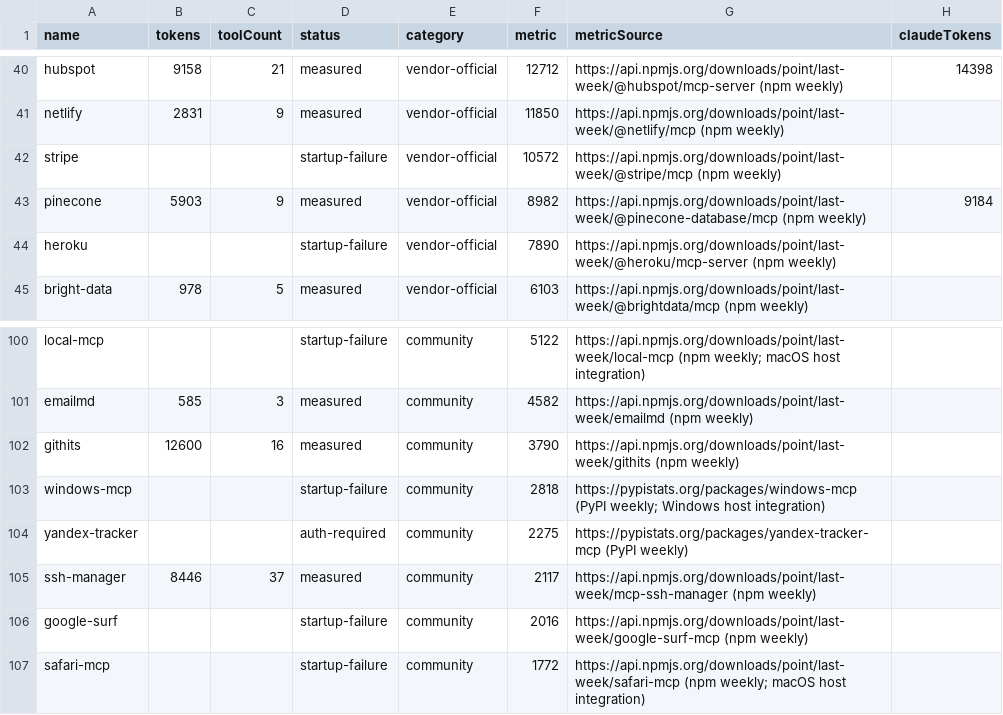
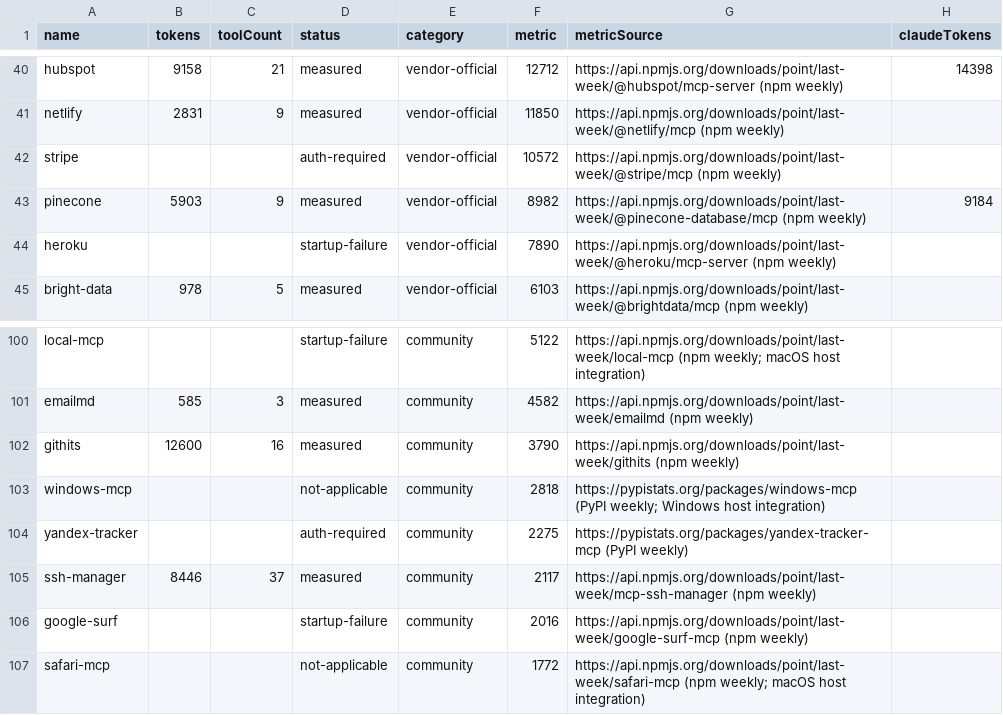
Before and after one commit to athakur3/mcp-context-cost, a CSV file: results/leaderboard.csv, drawn as a sheet; only a part is shown, gaps mark what is left out; the diff names each change by its address in the sheet, - before the commit and + after, or states it on an @@ line.

```diff
--- a/results/leaderboard.csv
+++ b/results/leaderboard.csv
-D42 (status): startup-failure
+D42 (status): auth-required
-D103 (status): startup-failure
+D103 (status): not-applicable
-D107 (status): startup-failure
+D107 (status): not-applicable
```
Also changed, not shown: 55 other files.
